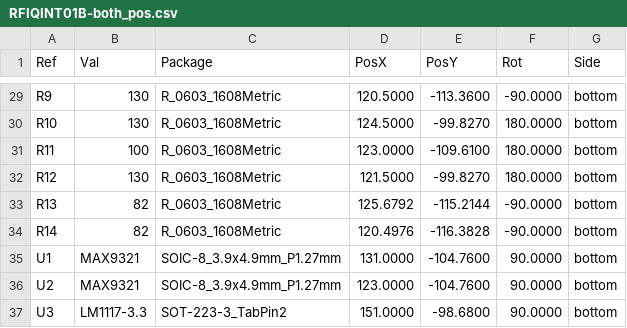
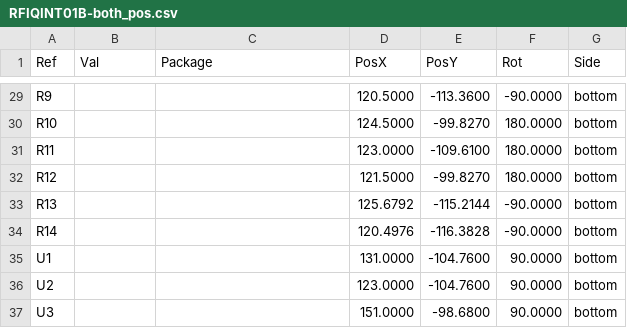
Before and after one commit to mlab-modules/RFIQINT01, a CSV file: hw/cam_profi/RFIQINT01B-both_pos.csv, drawn as a sheet; only a part is shown, gaps mark what is left out; the diff covers the shown part only.

```diff
--- a/hw/cam_profi/RFIQINT01B-both_pos.csv
+++ b/hw/cam_profi/RFIQINT01B-both_pos.csv
@@ -29,9 +29,9 @@ Ref,Val,Package,PosX,PosY,Rot,Side
-"R9","130","R_0603_1608Metric",120.5000,-113.3600,-90.0000,bottom
-"R10","130","R_0603_1608Metric",124.5000,-99.8270,180.0000,bottom
-"R11","100","R_0603_1608Metric",123.0000,-109.6100,180.0000,bottom
-"R12","130","R_0603_1608Metric",121.5000,-99.8270,180.0000,bottom
-"R13","82","R_0603_1608Metric",125.6792,-115.2144,-90.0000,bottom
-"R14","82","R_0603_1608Metric",120.4976,-116.3828,-90.0000,bottom
-"U1","MAX9321","SOIC-8_3.9x4.9mm_P1.27mm",131.0000,-104.7600,90.0000,bottom
-"U2","MAX9321","SOIC-8_3.9x4.9mm_P1.27mm",123.0000,-104.7600,90.0000,bottom
-"U3","LM1117-3.3","SOT-223-3_TabPin2",151.0000,-98.6800,90.0000,bottom
+"R9","","",120.5000,-113.3600,-90.0000,bottom
+"R10","","",124.5000,-99.8270,180.0000,bottom
+"R11","","",123.0000,-109.6100,180.0000,bottom
+"R12","","",121.5000,-99.8270,180.0000,bottom
+"R13","","",125.6792,-115.2144,-90.0000,bottom
+"R14","","",120.4976,-116.3828,-90.0000,bottom
+"U1","","",131.0000,-104.7600,90.0000,bottom
+"U2","","",123.0000,-104.7600,90.0000,bottom
+"U3","","",151.0000,-98.6800,90.0000,bottom
```
Also changed, not shown: 54 edited cells elsewhere in this file, 21 other files.
